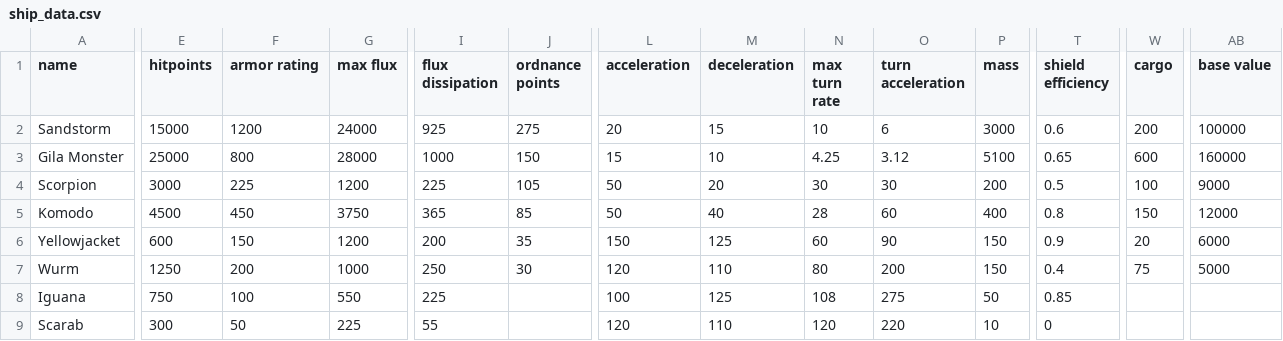
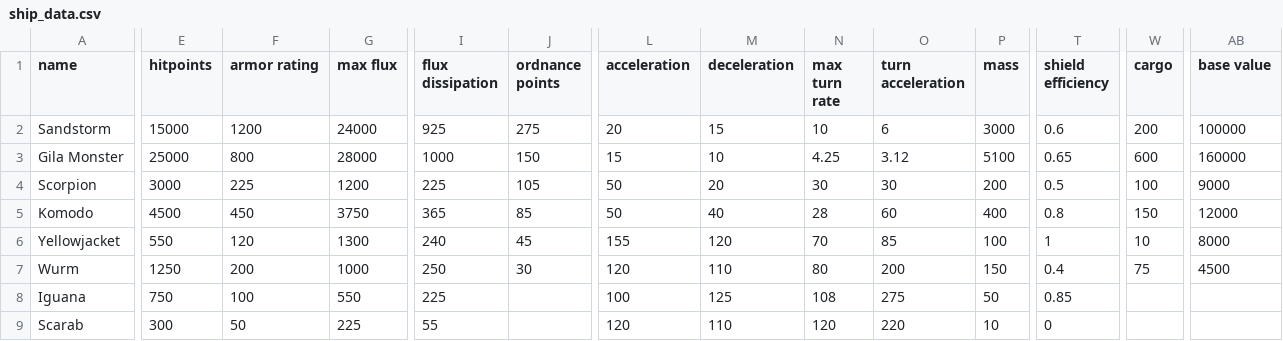
Before and after one commit to Trylobot/starsector-mods, a CSV file: nom/data/hulls/ship_data.csv, drawn as a sheet; only a part is shown, gaps mark what is left out; the diff covers the shown part only; the diff names each change by its address in the sheet, - before the commit and + after, or states it on an @@ line.

Commit message:
v0.8.1: rebalance yellowjacket and maser pulse beam, fix fleet spawner
git-svn-id: https://trylobot.unfuddle.com/svn/trylobot_starfarer@344 c9139e88-106a-4b82-92ae-96bf13407d3a

```diff
--- a/nom/data/hulls/ship_data.csv
+++ b/nom/data/hulls/ship_data.csv
-E6 (hitpoints): 600
+E6 (hitpoints): 550
-F6 (armor rating): 150
+F6 (armor rating): 120
-G6 (max flux): 1200
+G6 (max flux): 1300
-I6 (flux dissipation): 200
+I6 (flux dissipation): 240
-J6 (ordnance points): 35
+J6 (ordnance points): 45
-L6 (acceleration): 150
+L6 (acceleration): 155
-M6 (deceleration): 125
+M6 (deceleration): 120
-N6 (max turn rate): 60
+N6 (max turn rate): 70
-O6 (turn acceleration): 90
+O6 (turn acceleration): 85
-P6 (mass): 150
+P6 (mass): 100
-T6 (shield efficiency): 0.9
+T6 (shield efficiency): 1
-W6 (cargo): 20
+W6 (cargo): 10
-AB6 (base value): 6000
+AB6 (base value): 8000
-AB7 (base value): 5000
+AB7 (base value): 4500
```
Also changed, not shown: 1 edited cell elsewhere in this file, nom/data/weapons/weapon_data.csv, 13 other files.
